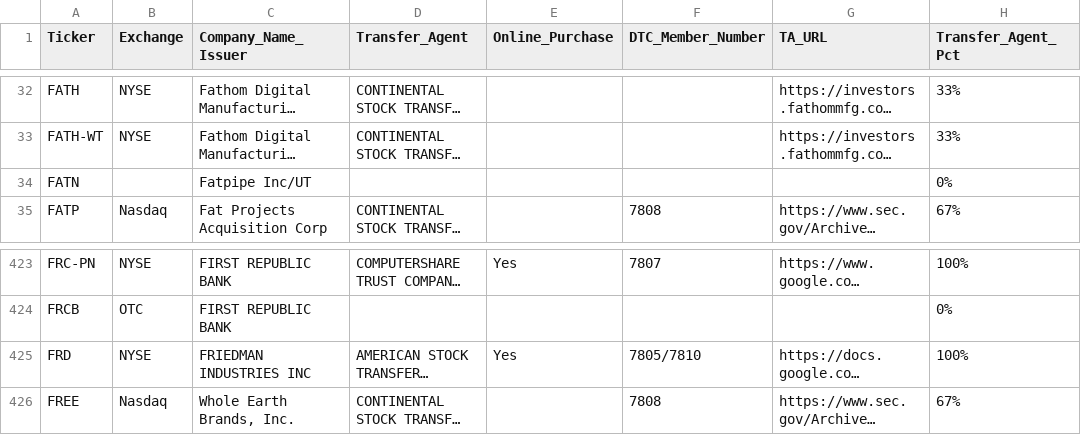
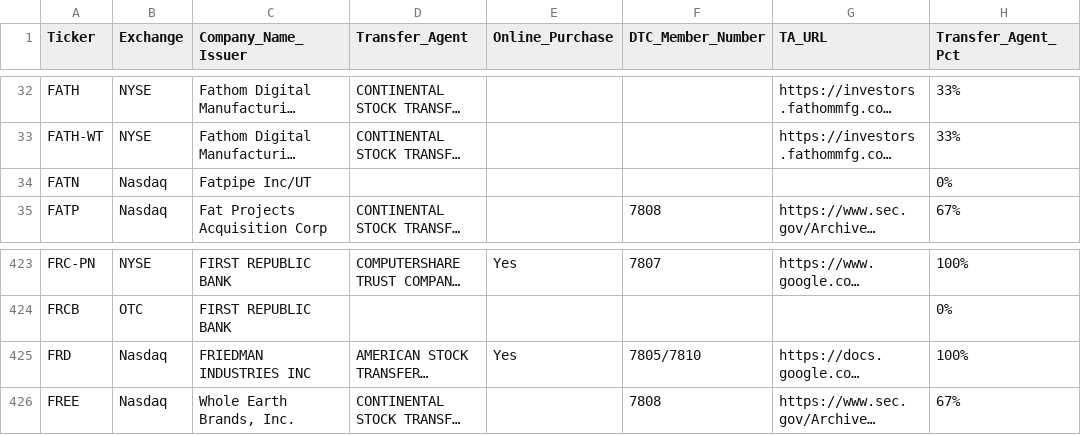
Before and after one commit to WhyDRS/Database, a CSV file: data/Issuers/Main-Database-CSV-Files/F.csv, drawn as a sheet; only a part is shown, gaps mark what is left out; long unchanged cells end in …; the diff names each change by its address in the sheet, - before the commit and + after, or states it on an @@ line.

```diff
--- a/data/Issuers/Main-Database-CSV-Files/F.csv
+++ b/data/Issuers/Main-Database-CSV-Files/F.csv
-B34 (Exchange): (empty)
+B34 (Exchange): Nasdaq
-B425 (Exchange): NYSE
+B425 (Exchange): Nasdaq
```
Also changed, not shown: data/Issuers/Main-Database-CSV-Files/C.csv, data/Issuers/Main-Database-CSV-Files/R.csv, 2 other files.
